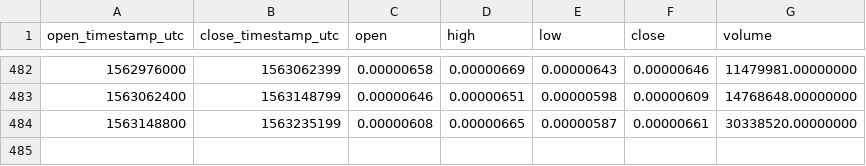
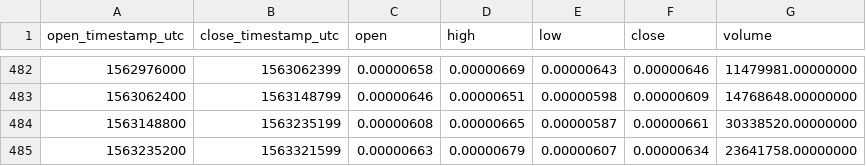
Before and after one commit to cryptobigbro/binance-XEMBTC, a CSV file: binance-XEMBTC-1d.csv, drawn as a sheet; only a part is shown, gaps mark what is left out; the diff names each change by its address in the sheet, - before the commit and + after, or states it on an @@ line.

```diff
--- a/binance-XEMBTC-1d.csv
+++ b/binance-XEMBTC-1d.csv
+row 485: 1563235200 | 1563321599 | 0.00000663 | 0.00000679 | 0.00000607 | 0.00000634 | 23641758.00000000
```
Also changed, not shown: binance-XEMBTC-1h.csv.
